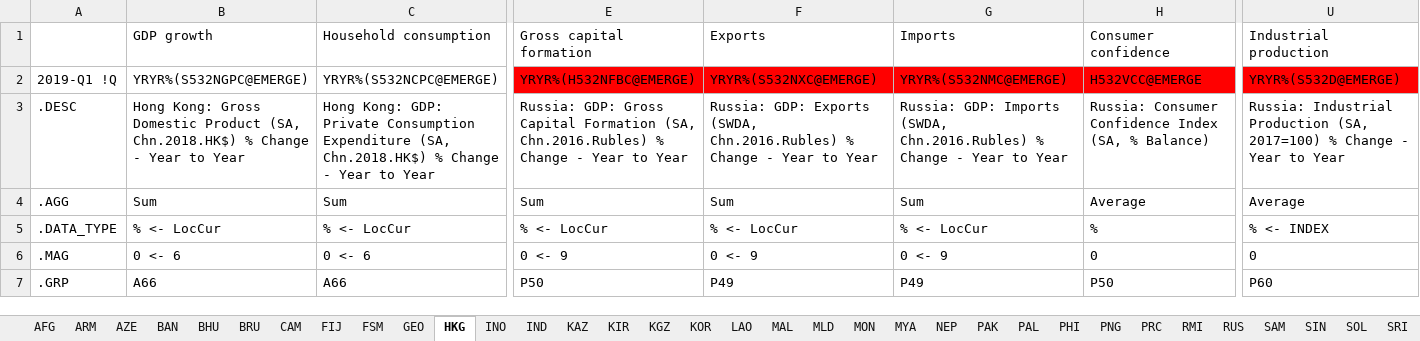
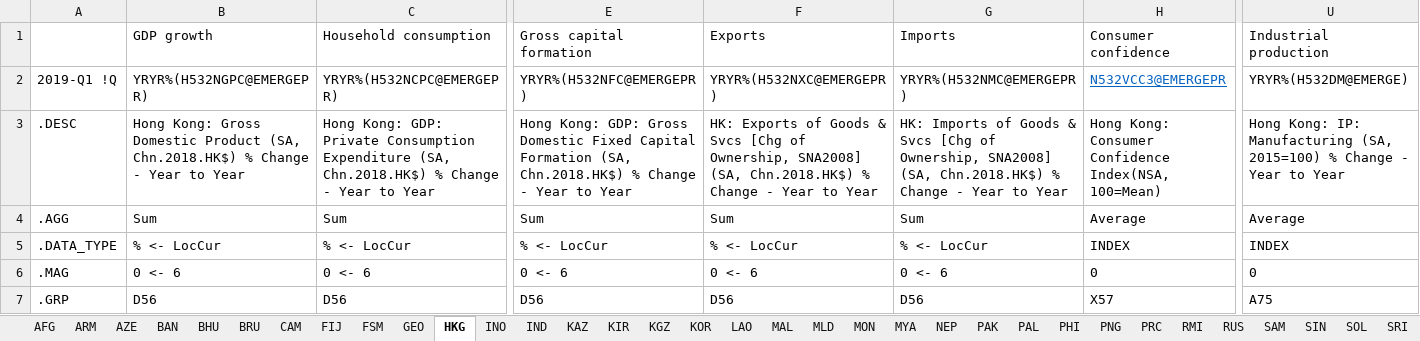
Before and after one commit to jessonpagaduan/ADO-Russia, an Excel workbook: quarterly_monthly_data.xlsx, sheet HKG, drawn as a sheet; only a part is shown, gaps mark what is left out; values as stored, in another font and other column widths than the file's, no borders; the diff covers the shown part only; the diff names each change by its address in the sheet, - before the commit and + after, or states it on an @@ line.

```diff
--- a/quarterly_monthly_data.xlsx (sheet HKG)
+++ b/quarterly_monthly_data.xlsx (sheet HKG)
-B2: YRYR%(S532NGPC@EMERGE)
+B2: YRYR%(H532NGPC@EMERGEPR)
-C2: YRYR%(S532NCPC@EMERGE)
+C2: YRYR%(H532NCPC@EMERGEPR)
-E2: YRYR%(H532NFBC@EMERGE)
+E2: YRYR%(H532NFC@EMERGEPR)
-E2:H2 fill: #FF0000
+E2:H2 fill: none
-F2: YRYR%(S532NXC@EMERGE)
+F2: YRYR%(H532NXC@EMERGEPR)
-G2: YRYR%(S532NMC@EMERGE)
+G2: YRYR%(H532NMC@EMERGEPR)
-H2: H532VCC@EMERGE
+H2: N532VCC3@EMERGEPR
@@ H2 underline: off → on, text colour: black → #0563C1 @@
-U2: YRYR%(S532D@EMERGE)
+U2: YRYR%(H532DM@EMERGE)
-U2 fill: #FF0000
+U2 fill: none
-E3: Russia: GDP: Gross Capital Formation (SA, Chn.2016.Rubles) % Change…
+E3: Hong Kong: GDP: Gross Domestic Fixed Capital Formation (SA, Chn.2018.HK$) % Change…
-F3: Russia: GDP: Exports (SWDA, Chn.2016.Rubles) % Change…
+F3: HK: Exports of Goods & Svcs [Chg of Ownership, SNA2008] (SA, Chn.2018.HK$) % Change…
-G3: Russia: GDP: Imports (SWDA, Chn.2016.Rubles) % Change…
+G3: HK: Imports of Goods & Svcs [Chg of Ownership, SNA2008] (SA, Chn.2018.HK$) % Change…
-H3: Russia: Consumer Confidence Index (SA, % Balance)
+H3: Hong Kong: Consumer Confidence Index(NSA, 100=Mean)
-U3: Russia: Industrial Production (SA, 2017=100) % Change…
+U3: Hong Kong: IP: Manufacturing (SA, 2015=100) % Change…
-H5: %
+H5: INDEX
-U5: % <- INDEX
+U5: INDEX
-E6: 0 <- 9
+E6: 0 <- 6
-F6: 0 <- 9
+F6: 0 <- 6
-G6: 0 <- 9
+G6: 0 <- 6
-B7: A66
+B7: D56
-C7: A66
+C7: D56
-E7: P50
+E7: D56
-F7: P49
+F7: D56
-G7: P49
+G7: D56
-H7: P50
+H7: X57
-U7: P60
+U7: A75
```
Also changed, not shown: 110 edited cells and cell formats elsewhere in this sheet, sheet INO, sheet AZE, all-data.xlsx, 1 other file.
